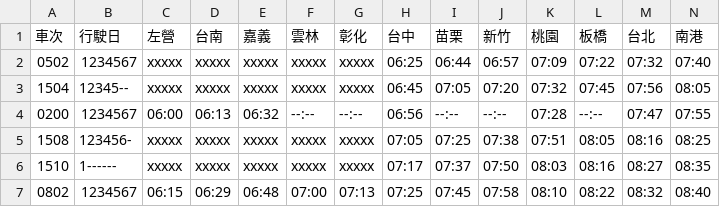
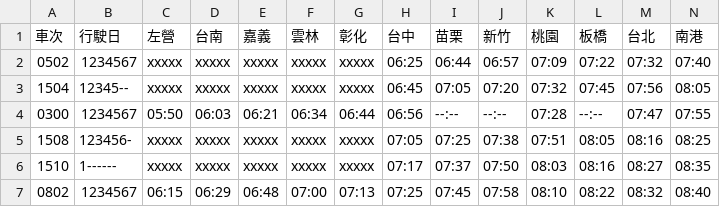
Before and after one commit to repeat/taiwan-high-speed-rail-timetable, a CSV file: northbound.csv, drawn as a sheet; only a part is shown.

```diff
--- a/northbound.csv
+++ b/northbound.csv
@@ -3,3 +3,3 @@
 1504,12345--,xxxxx,xxxxx,xxxxx,xxxxx,xxxxx,06:45,07:05,07:20,07:32,07:45,07:56,08:05
-0200,1234567,06:00,06:13,06:32,--:--,--:--,06:56,--:--,--:--,07:28,--:--,07:47,07:55
+0300,1234567,05:50,06:03,06:21,06:34,06:44,06:56,--:--,--:--,07:28,--:--,07:47,07:55
 1508,123456-,xxxxx,xxxxx,xxxxx,xxxxx,xxxxx,07:05,07:25,07:38,07:51,08:05,08:16,08:25
```
Also changed, not shown: timetable.csv.
